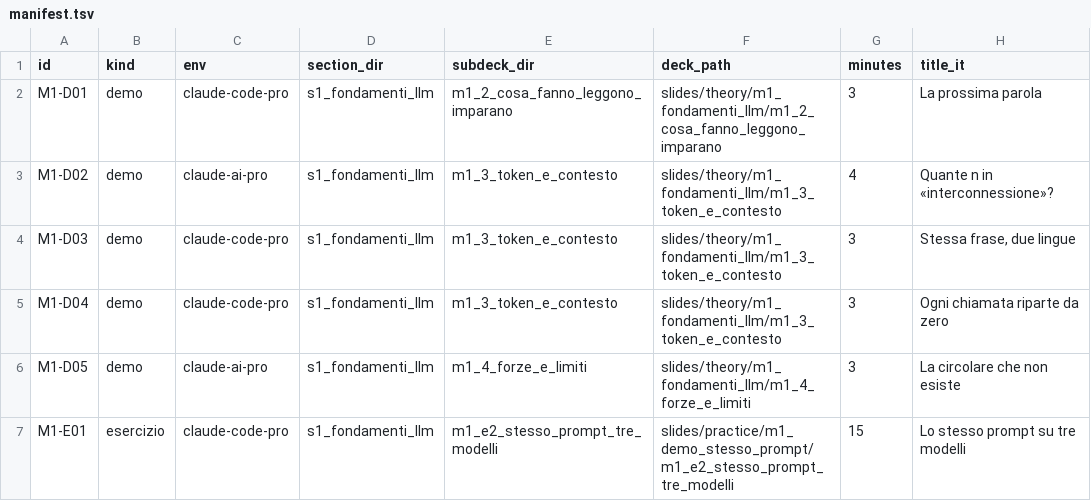
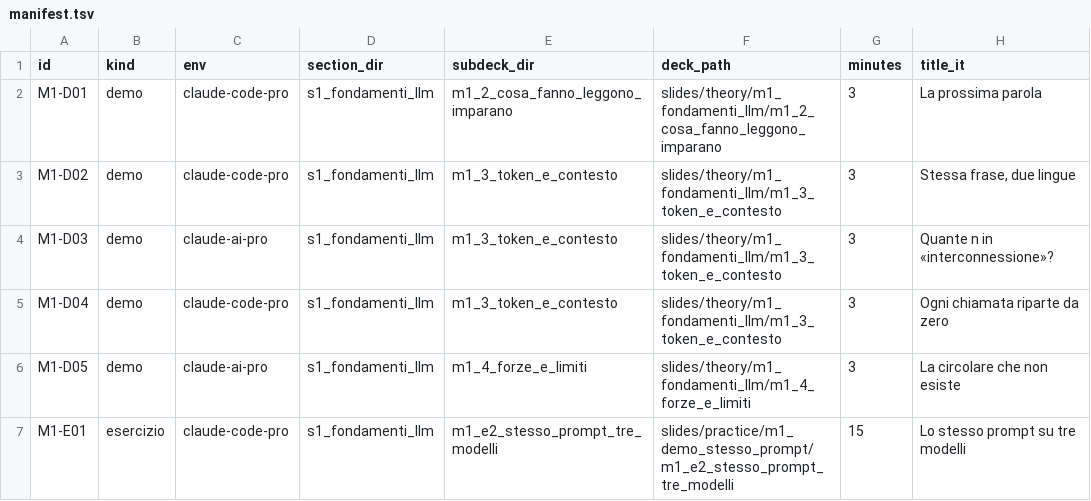
Before and after one commit to simonescannapieco/claude-code-hands-on-dgroove-tecnodata-trentina, a TSV file: m1_fondamenti_llm/manifest.tsv, drawn as a sheet.

```diff
--- a/m1_fondamenti_llm/manifest.tsv
+++ b/m1_fondamenti_llm/manifest.tsv
@@ -2,4 +2,4 @@ id	kind	env	section_dir	subdeck_dir	deck_path	minutes	title_it
 M1-D01	demo	claude-code-pro	s1_fondamenti_llm	m1_2_cosa_fanno_leggono_imparano	slides/theory/m1_fondamenti_llm/m1_2_cosa_fanno_leggono_imparano	3	La prossima parola
-M1-D02	demo	claude-ai-pro	s1_fondamenti_llm	m1_3_token_e_contesto	slides/theory/m1_fondamenti_llm/m1_3_token_e_contesto	4	Quante n in «interconnessione»?
-M1-D03	demo	claude-code-pro	s1_fondamenti_llm	m1_3_token_e_contesto	slides/theory/m1_fondamenti_llm/m1_3_token_e_contesto	3	Stessa frase, due lingue
+M1-D02	demo	claude-code-pro	s1_fondamenti_llm	m1_3_token_e_contesto	slides/theory/m1_fondamenti_llm/m1_3_token_e_contesto	3	Stessa frase, due lingue
+M1-D03	demo	claude-ai-pro	s1_fondamenti_llm	m1_3_token_e_contesto	slides/theory/m1_fondamenti_llm/m1_3_token_e_contesto	3	Quante n in «interconnessione»?
 M1-D04	demo	claude-code-pro	s1_fondamenti_llm	m1_3_token_e_contesto	slides/theory/m1_fondamenti_llm/m1_3_token_e_contesto	3	Ogni chiamata riparte da zero
```
Also changed, not shown: 21 other files.
